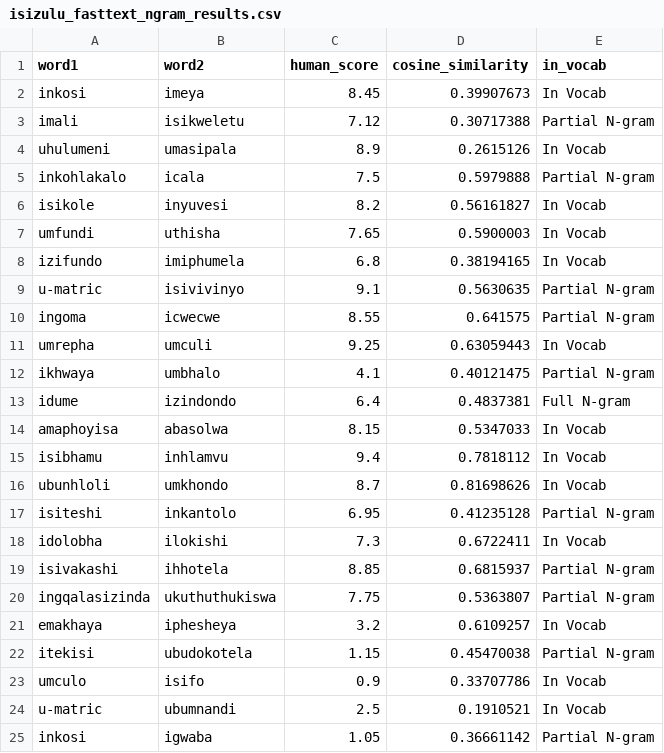
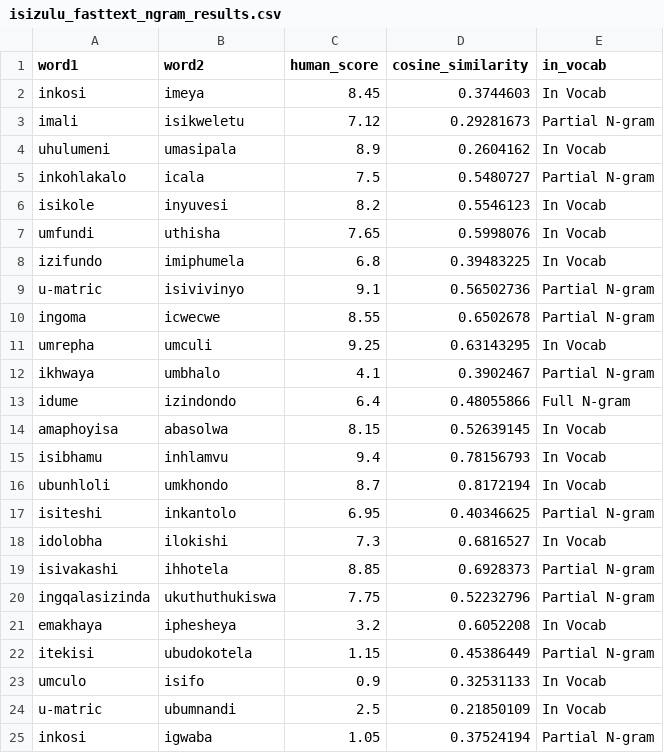
Before and after one commit to Kwanele-cmd/masters-code, a CSV file: isizulu_fasttext_ngram_results.csv, drawn as a sheet.

Commit message:
improved word2vec with subword fasttextt

```diff
--- a/isizulu_fasttext_ngram_results.csv
+++ b/isizulu_fasttext_ngram_results.csv
@@ -1,25 +1,25 @@
 word1,word2,human_score,cosine_similarity,in_vocab
-inkosi,imeya,8.45,0.39907673,In Vocab
-imali,isikweletu,7.12,0.30717388,Partial N-gram
-uhulumeni,umasipala,8.9,0.2615126,In Vocab
-inkohlakalo,icala,7.5,0.5979888,Partial N-gram
-isikole,inyuvesi,8.2,0.56161827,In Vocab
-umfundi,uthisha,7.65,0.5900003,In Vocab
-izifundo,imiphumela,6.8,0.38194165,In Vocab
-u-matric,isivivinyo,9.1,0.5630635,Partial N-gram
-ingoma,icwecwe,8.55,0.641575,Partial N-gram
-umrepha,umculi,9.25,0.63059443,In Vocab
-ikhwaya,umbhalo,4.1,0.40121475,Partial N-gram
-idume,izindondo,6.4,0.4837381,Full N-gram
-amaphoyisa,abasolwa,8.15,0.5347033,In Vocab
-isibhamu,inhlamvu,9.4,0.7818112,In Vocab
-ubunhloli,umkhondo,8.7,0.81698626,In Vocab
-isiteshi,inkantolo,6.95,0.41235128,Partial N-gram
-idolobha,ilokishi,7.3,0.6722411,In Vocab
-isivakashi,ihhotela,8.85,0.6815937,Partial N-gram
-ingqalasizinda,ukuthuthukiswa,7.75,0.5363807,Partial N-gram
-emakhaya,iphesheya,3.2,0.6109257,In Vocab
-itekisi,ubudokotela,1.15,0.45470038,Partial N-gram
-umculo,isifo,0.9,0.33707786,In Vocab
-u-matric,ubumnandi,2.5,0.1910521,In Vocab
-inkosi,igwaba,1.05,0.36661142,Partial N-gram
+inkosi,imeya,8.45,0.3744603,In Vocab
+imali,isikweletu,7.12,0.29281673,Partial N-gram
+uhulumeni,umasipala,8.9,0.2604162,In Vocab
+inkohlakalo,icala,7.5,0.5480727,Partial N-gram
+isikole,inyuvesi,8.2,0.5546123,In Vocab
+umfundi,uthisha,7.65,0.5998076,In Vocab
+izifundo,imiphumela,6.8,0.39483225,In Vocab
+u-matric,isivivinyo,9.1,0.56502736,Partial N-gram
+ingoma,icwecwe,8.55,0.6502678,Partial N-gram
+umrepha,umculi,9.25,0.63143295,In Vocab
+ikhwaya,umbhalo,4.1,0.3902467,Partial N-gram
+idume,izindondo,6.4,0.48055866,Full N-gram
+amaphoyisa,abasolwa,8.15,0.52639145,In Vocab
+isibhamu,inhlamvu,9.4,0.78156793,In Vocab
+ubunhloli,umkhondo,8.7,0.8172194,In Vocab
+isiteshi,inkantolo,6.95,0.40346625,Partial N-gram
+idolobha,ilokishi,7.3,0.6816527,In Vocab
+isivakashi,ihhotela,8.85,0.6928373,Partial N-gram
+ingqalasizinda,ukuthuthukiswa,7.75,0.52232796,Partial N-gram
+emakhaya,iphesheya,3.2,0.6052208,In Vocab
+itekisi,ubudokotela,1.15,0.45386449,Partial N-gram
+umculo,isifo,0.9,0.32531133,In Vocab
+u-matric,ubumnandi,2.5,0.21850109,In Vocab
+inkosi,igwaba,1.05,0.37524194,Partial N-gram
```
Also changed, not shown: 1 other file.
